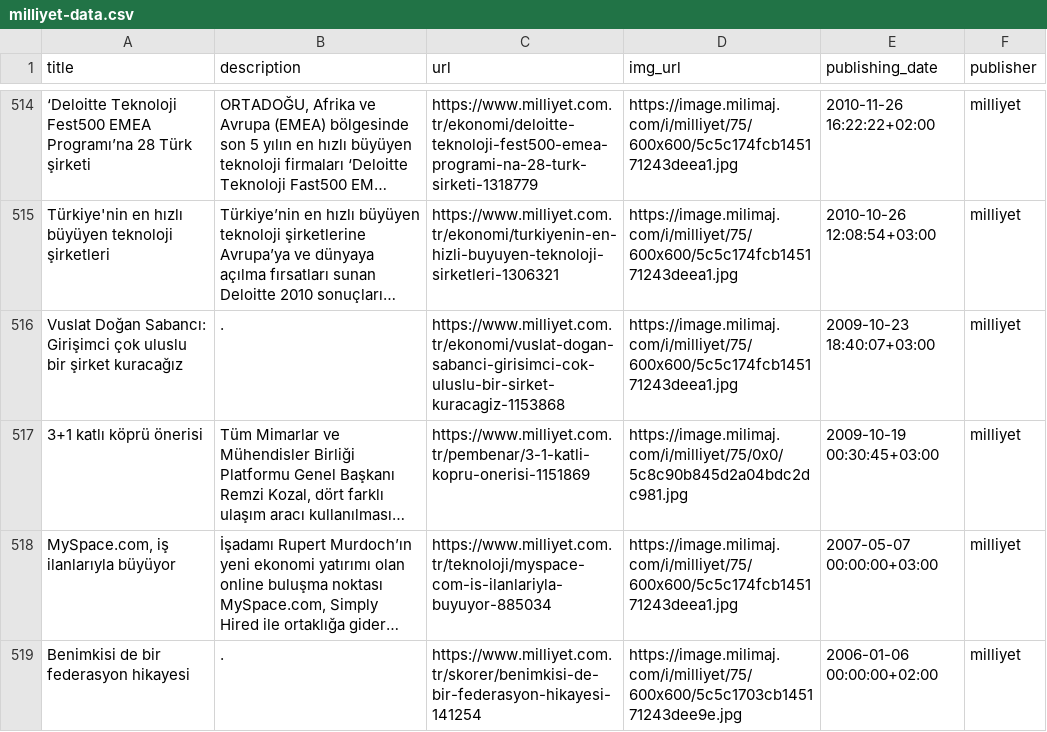
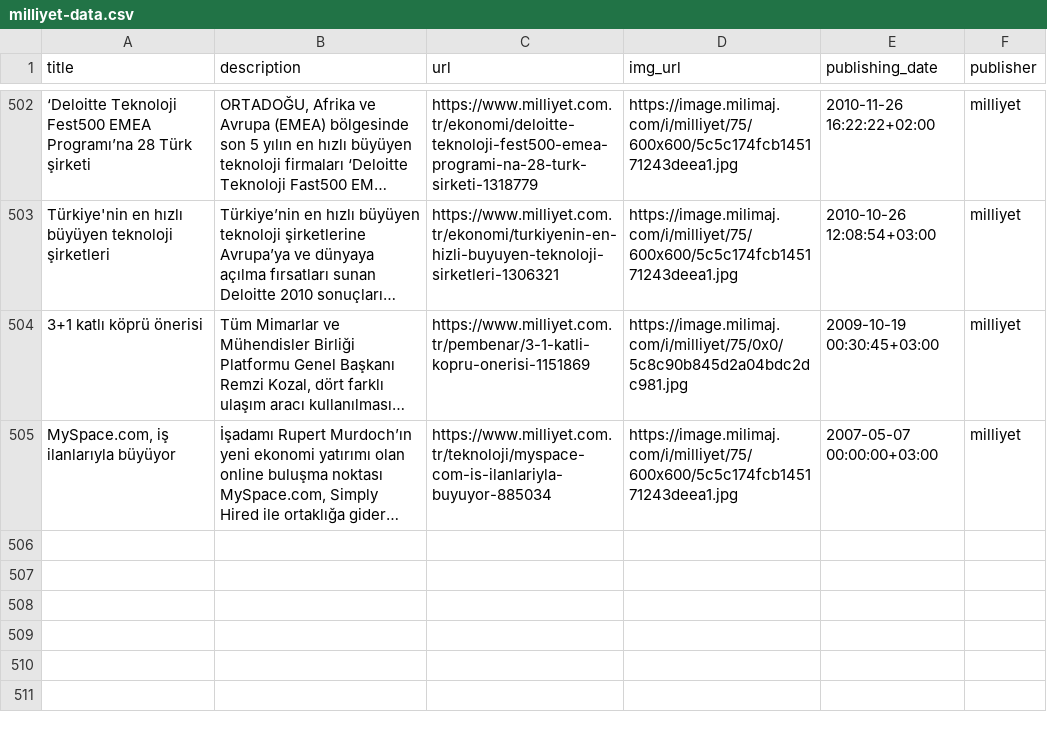
Before and after one commit to CanAksuLing/clickbait-corpus, a CSV file: data/milliyet-data.csv, drawn as a sheet; only a part is shown, gaps mark what is left out; long unchanged cells end in …; the diff covers the shown part only; the diff names each change by its address in the sheet, - before the commit and + after, or states it on an @@ line.

```diff
--- a/data/milliyet-data.csv
+++ b/data/milliyet-data.csv
-row 516: Vuslat Doğan Sabancı: Girişimci çok uluslu bir şirket kuracağız | . | https://www.milliyet.com.tr/ekonomi/vuslat-dogan-sabanci-girisimci-cok-uluslu-bir-sirket-kuracagiz-1153868 | https://image.milimaj.com/i/milliyet/75/600x600/5c5c174fcb145171243deea1.jpg | 2009-10-23 18:40:07+03:00 | milliyet
-row 519: Benimkisi de bir federasyon hikayesi | . | https://www.milliyet.com.tr/skorer/benimkisi-de-bir-federasyon-hikayesi-141254 | https://image.milimaj.com/i/milliyet/75/600x600/5c5c1703cb145171243dee9e.jpg | 2006-01-06 00:00:00+02:00 | milliyet
```
Also changed, not shown: 15 removed rows elsewhere in this file, data/haber7-data.csv, data/yenicag-data.csv, 1 other file.
